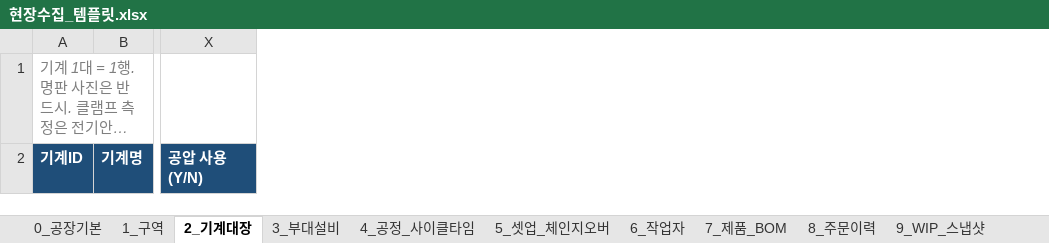
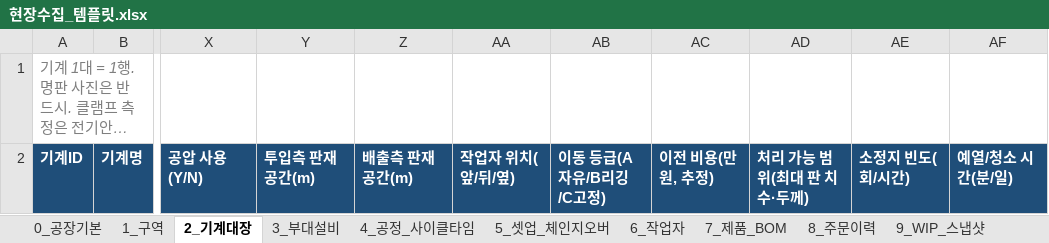
Before and after one commit to nottalggak/claude_mem, an Excel workbook: factory-twin/capture/templates/현장수집_템플릿.xlsx, sheet 2_기계대장, drawn as a sheet; only a part is shown, gaps mark what is left out; long unchanged cells end in …; values as stored, in another font and other column widths than the file's, no borders; the diff names each change by its address in the sheet, - before the commit and + after, or states it on an @@ line.

```diff
--- a/factory-twin/capture/templates/현장수집_템플릿.xlsx (sheet 2_기계대장)
+++ b/factory-twin/capture/templates/현장수집_템플릿.xlsx (sheet 2_기계대장)
+column Y, row 2: 투입측 판재 공간(m)
+column Z, row 2: 배출측 판재 공간(m)
+column AA, row 2: 작업자 위치(앞/뒤/옆)
+column AB, row 2: 이동 등급(A자유/B리깅/C고정)
+column AC, row 2: 이전 비용(만원, 추정)
+column AD, row 2: 처리 가능 범위(최대 판 치수·두께)
+column AE, row 2: 소정지 빈도(회/시간)
+column AF, row 2: 예열/청소 시간(분/일)
```
Also changed, not shown: other sheet tabs, 5 other files.
